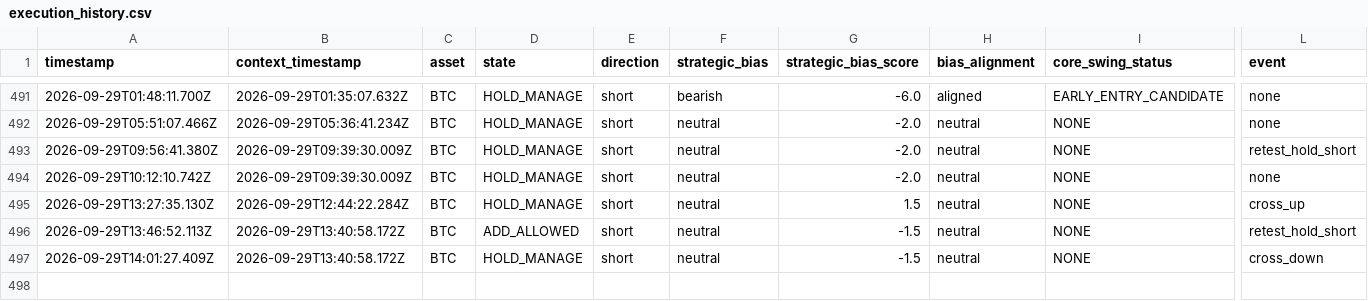
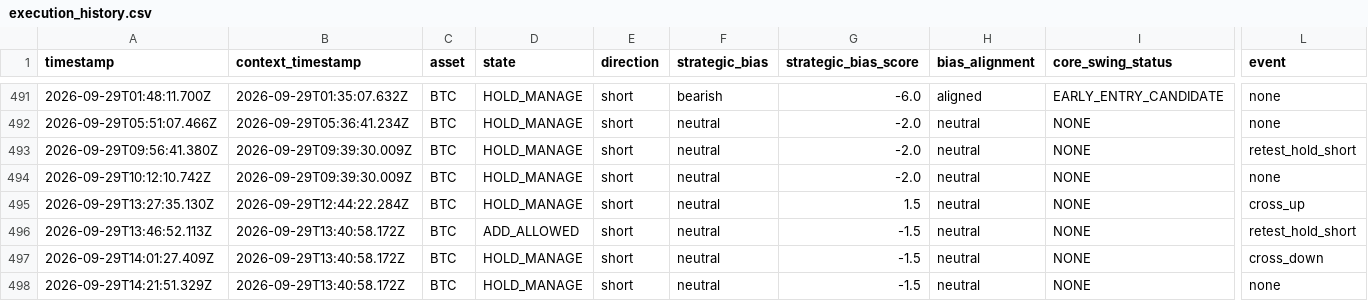
Before and after one commit to themooje412/btc-market-data-collector, a CSV file: execution_history.csv, drawn as a sheet; only a part is shown, gaps mark what is left out; rows hold the shown columns only; the diff names each change by its address in the sheet, - before the commit and + after, or states it on an @@ line.

```diff
--- a/execution_history.csv
+++ b/execution_history.csv
+row 498: 2026-09-29T14:21:51.329Z | 2026-09-29T13:40:58.172Z | BTC | HOLD_MANAGE | short | neutral | -1.5 | neutral | NONE | none
```
Also changed, not shown: 8 other files.
